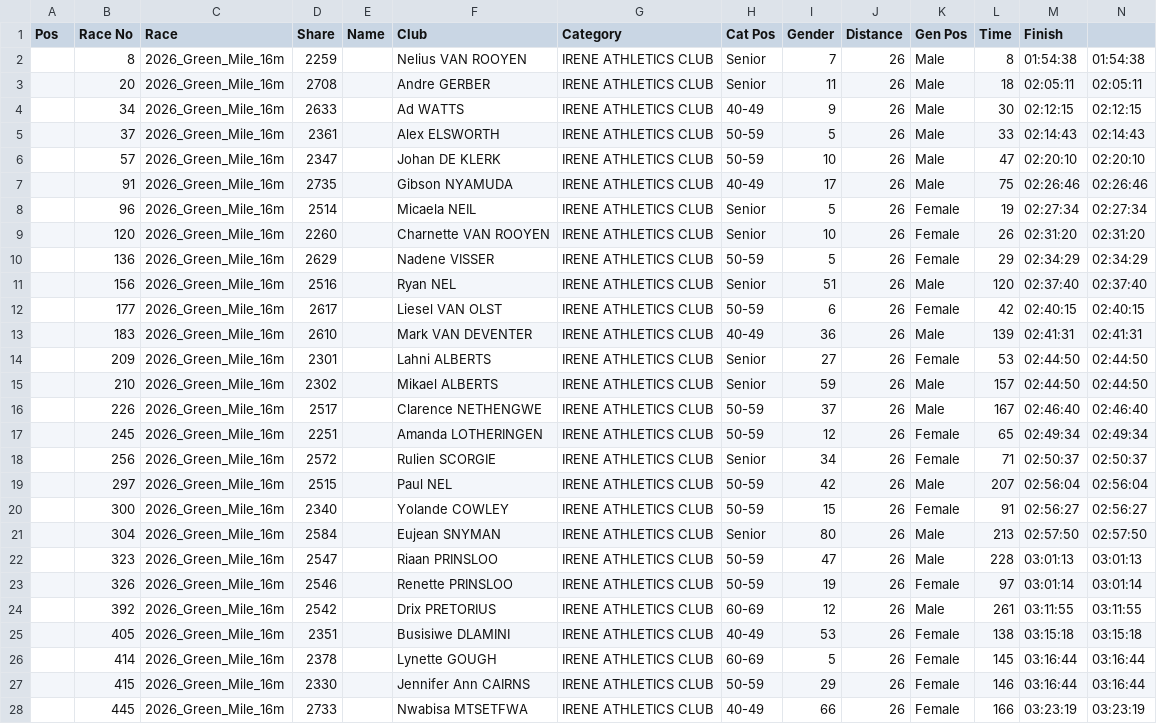
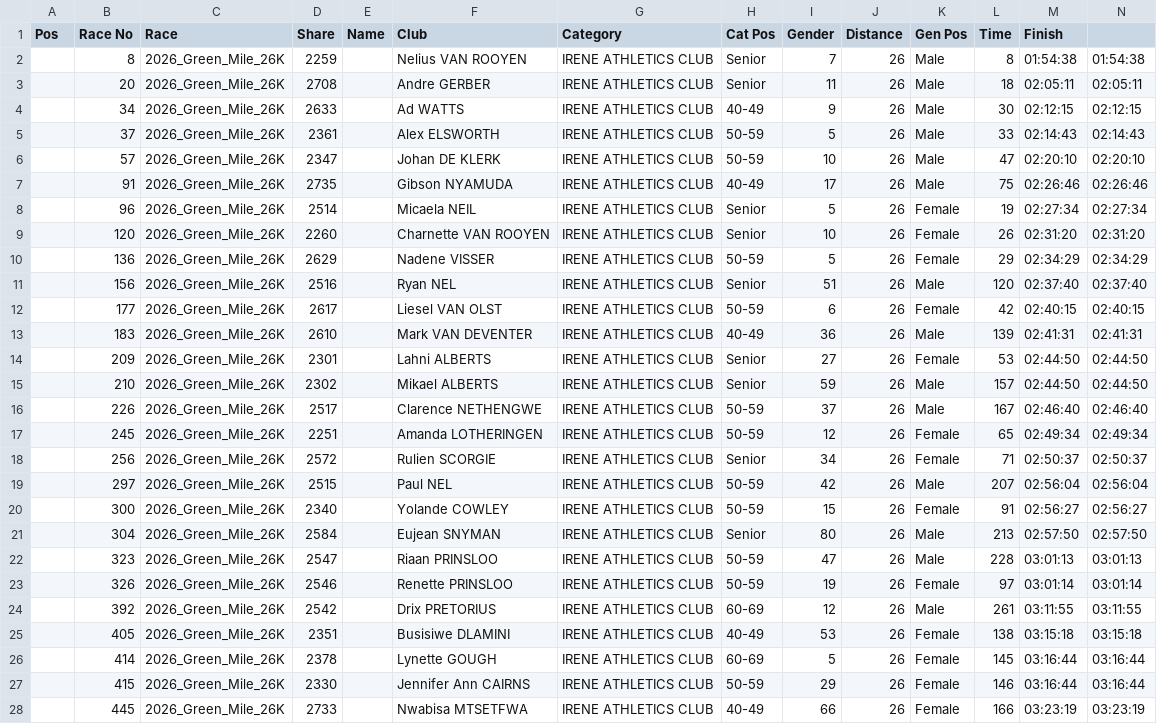
Before and after one commit to LetsDropCode/iac-league-web, a CSV file: results/26K_Green_Mile_run.csv, drawn as a sheet; only a part is shown; the diff covers the shown part only.

Commit message:
Fix: run table + rules sync + frontend binding

```diff
--- a/results/26K_Green_Mile_run.csv
+++ b/results/26K_Green_Mile_run.csv
@@ -1,28 +1,28 @@
 Pos;Race No;Race;Share;Name;Club;Category;Cat Pos;Gender;Distance;Gen Pos;Time;Finish;
-;8;2026_Green_Mile_16m;2259;;Nelius VAN ROOYEN;IRENE ATHLETICS CLUB;Senior;7;26;Male;8;01:54:38;01:54:38
-;20;2026_Green_Mile_16m;2708;;Andre GERBER;IRENE ATHLETICS CLUB;Senior;11;26;Male;18;02:05:11;02:05:11
-;34;2026_Green_Mile_16m;2633;;Ad WATTS;IRENE ATHLETICS CLUB;40-49;9;26;Male;30;02:12:15;02:12:15
-;37;2026_Green_Mile_16m;2361;;Alex ELSWORTH;IRENE ATHLETICS CLUB;50-59;5;26;Male;33;02:14:43;02:14:43
-;57;2026_Green_Mile_16m;2347;;Johan DE KLERK;IRENE ATHLETICS CLUB;50-59;10;26;Male;47;02:20:10;02:20:10
-;91;2026_Green_Mile_16m;2735;;Gibson NYAMUDA;IRENE ATHLETICS CLUB;40-49;17;26;Male;75;02:26:46;02:26:46
-;96;2026_Green_Mile_16m;2514;;Micaela NEIL;IRENE ATHLETICS CLUB;Senior;5;26;Female;19;02:27:34;02:27:34
-;120;2026_Green_Mile_16m;2260;;Charnette VAN ROOYEN;IRENE ATHLETICS CLUB;Senior;10;26;Female;26;02:31:20;02:31:20
-;136;2026_Green_Mile_16m;2629;;Nadene VISSER;IRENE ATHLETICS CLUB;50-59;5;26;Female;29;02:34:29;02:34:29
-;156;2026_Green_Mile_16m;2516;;Ryan NEL;IRENE ATHLETICS CLUB;Senior;51;26;Male;120;02:37:40;02:37:40
-;177;2026_Green_Mile_16m;2617;;Liesel VAN OLST;IRENE ATHLETICS CLUB;50-59;6;26;Female;42;02:40:15;02:40:15
-;183;2026_Green_Mile_16m;2610;;Mark VAN DEVENTER;IRENE ATHLETICS CLUB;40-49;36;26;Male;139;02:41:31;02:41:31
-;209;2026_Green_Mile_16m;2301;;Lahni ALBERTS;IRENE ATHLETICS CLUB;Senior;27;26;Female;53;02:44:50;02:44:50
-;210;2026_Green_Mile_16m;2302;;Mikael ALBERTS;IRENE ATHLETICS CLUB;Senior;59;26;Male;157;02:44:50;02:44:50
-;226;2026_Green_Mile_16m;2517;;Clarence NETHENGWE;IRENE ATHLETICS CLUB;50-59;37;26;Male;167;02:46:40;02:46:40
-;245;2026_Green_Mile_16m;2251;;Amanda LOTHERINGEN;IRENE ATHLETICS CLUB;50-59;12;26;Female;65;02:49:34;02:49:34
-;256;2026_Green_Mile_16m;2572;;Rulien SCORGIE;IRENE ATHLETICS CLUB;Senior;34;26;Female;71;02:50:37;02:50:37
-;297;2026_Green_Mile_16m;2515;;Paul NEL;IRENE ATHLETICS CLUB;50-59;42;26;Male;207;02:56:04;02:56:04
-;300;2026_Green_Mile_16m;2340;;Yolande COWLEY;IRENE ATHLETICS CLUB;50-59;15;26;Female;91;02:56:27;02:56:27
-;304;2026_Green_Mile_16m;2584;;Eujean SNYMAN;IRENE ATHLETICS CLUB;Senior;80;26;Male;213;02:57:50;02:57:50
-;323;2026_Green_Mile_16m;2547;;Riaan PRINSLOO;IRENE ATHLETICS CLUB;50-59;47;26;Male;228;03:01:13;03:01:13
-;326;2026_Green_Mile_16m;2546;;Renette PRINSLOO;IRENE ATHLETICS CLUB;50-59;19;26;Female;97;03:01:14;03:01:14
-;392;2026_Green_Mile_16m;2542;;Drix PRETORIUS;IRENE ATHLETICS CLUB;60-69;12;26;Male;261;03:11:55;03:11:55
-;405;2026_Green_Mile_16m;2351;;Busisiwe DLAMINI;IRENE ATHLETICS CLUB;40-49;53;26;Female;138;03:15:18;03:15:18
-;414;2026_Green_Mile_16m;2378;;Lynette GOUGH;IRENE ATHLETICS CLUB;60-69;5;26;Female;145;03:16:44;03:16:44
-;415;2026_Green_Mile_16m;2330;;Jennifer Ann CAIRNS;IRENE ATHLETICS CLUB;50-59;29;26;Female;146;03:16:44;03:16:44
-;445;2026_Green_Mile_16m;2733;;Nwabisa MTSETFWA;IRENE ATHLETICS CLUB;40-49;66;26;Female;166;03:23:19;03:23:19
+;8;2026_Green_Mile_26K;2259;;Nelius VAN ROOYEN;IRENE ATHLETICS CLUB;Senior;7;26;Male;8;01:54:38;01:54:38
+;20;2026_Green_Mile_26K;2708;;Andre GERBER;IRENE ATHLETICS CLUB;Senior;11;26;Male;18;02:05:11;02:05:11
+;34;2026_Green_Mile_26K;2633;;Ad WATTS;IRENE ATHLETICS CLUB;40-49;9;26;Male;30;02:12:15;02:12:15
+;37;2026_Green_Mile_26K;2361;;Alex ELSWORTH;IRENE ATHLETICS CLUB;50-59;5;26;Male;33;02:14:43;02:14:43
+;57;2026_Green_Mile_26K;2347;;Johan DE KLERK;IRENE ATHLETICS CLUB;50-59;10;26;Male;47;02:20:10;02:20:10
+;91;2026_Green_Mile_26K;2735;;Gibson NYAMUDA;IRENE ATHLETICS CLUB;40-49;17;26;Male;75;02:26:46;02:26:46
+;96;2026_Green_Mile_26K;2514;;Micaela NEIL;IRENE ATHLETICS CLUB;Senior;5;26;Female;19;02:27:34;02:27:34
+;120;2026_Green_Mile_26K;2260;;Charnette VAN ROOYEN;IRENE ATHLETICS CLUB;Senior;10;26;Female;26;02:31:20;02:31:20
+;136;2026_Green_Mile_26K;2629;;Nadene VISSER;IRENE ATHLETICS CLUB;50-59;5;26;Female;29;02:34:29;02:34:29
+;156;2026_Green_Mile_26K;2516;;Ryan NEL;IRENE ATHLETICS CLUB;Senior;51;26;Male;120;02:37:40;02:37:40
+;177;2026_Green_Mile_26K;2617;;Liesel VAN OLST;IRENE ATHLETICS CLUB;50-59;6;26;Female;42;02:40:15;02:40:15
+;183;2026_Green_Mile_26K;2610;;Mark VAN DEVENTER;IRENE ATHLETICS CLUB;40-49;36;26;Male;139;02:41:31;02:41:31
+;209;2026_Green_Mile_26K;2301;;Lahni ALBERTS;IRENE ATHLETICS CLUB;Senior;27;26;Female;53;02:44:50;02:44:50
+;210;2026_Green_Mile_26K;2302;;Mikael ALBERTS;IRENE ATHLETICS CLUB;Senior;59;26;Male;157;02:44:50;02:44:50
+;226;2026_Green_Mile_26K;2517;;Clarence NETHENGWE;IRENE ATHLETICS CLUB;50-59;37;26;Male;167;02:46:40;02:46:40
+;245;2026_Green_Mile_26K;2251;;Amanda LOTHERINGEN;IRENE ATHLETICS CLUB;50-59;12;26;Female;65;02:49:34;02:49:34
+;256;2026_Green_Mile_26K;2572;;Rulien SCORGIE;IRENE ATHLETICS CLUB;Senior;34;26;Female;71;02:50:37;02:50:37
+;297;2026_Green_Mile_26K;2515;;Paul NEL;IRENE ATHLETICS CLUB;50-59;42;26;Male;207;02:56:04;02:56:04
+;300;2026_Green_Mile_26K;2340;;Yolande COWLEY;IRENE ATHLETICS CLUB;50-59;15;26;Female;91;02:56:27;02:56:27
+;304;2026_Green_Mile_26K;2584;;Eujean SNYMAN;IRENE ATHLETICS CLUB;Senior;80;26;Male;213;02:57:50;02:57:50
+;323;2026_Green_Mile_26K;2547;;Riaan PRINSLOO;IRENE ATHLETICS CLUB;50-59;47;26;Male;228;03:01:13;03:01:13
+;326;2026_Green_Mile_26K;2546;;Renette PRINSLOO;IRENE ATHLETICS CLUB;50-59;19;26;Female;97;03:01:14;03:01:14
+;392;2026_Green_Mile_26K;2542;;Drix PRETORIUS;IRENE ATHLETICS CLUB;60-69;12;26;Male;261;03:11:55;03:11:55
+;405;2026_Green_Mile_26K;2351;;Busisiwe DLAMINI;IRENE ATHLETICS CLUB;40-49;53;26;Female;138;03:15:18;03:15:18
+;414;2026_Green_Mile_26K;2378;;Lynette GOUGH;IRENE ATHLETICS CLUB;60-69;5;26;Female;145;03:16:44;03:16:44
+;415;2026_Green_Mile_26K;2330;;Jennifer Ann CAIRNS;IRENE ATHLETICS CLUB;50-59;29;26;Female;146;03:16:44;03:16:44
+;445;2026_Green_Mile_26K;2733;;Nwabisa MTSETFWA;IRENE ATHLETICS CLUB;40-49;66;26;Female;166;03:23:19;03:23:19
```
Also changed, not shown: 1 edited cell elsewhere in this file, 1 other file.
